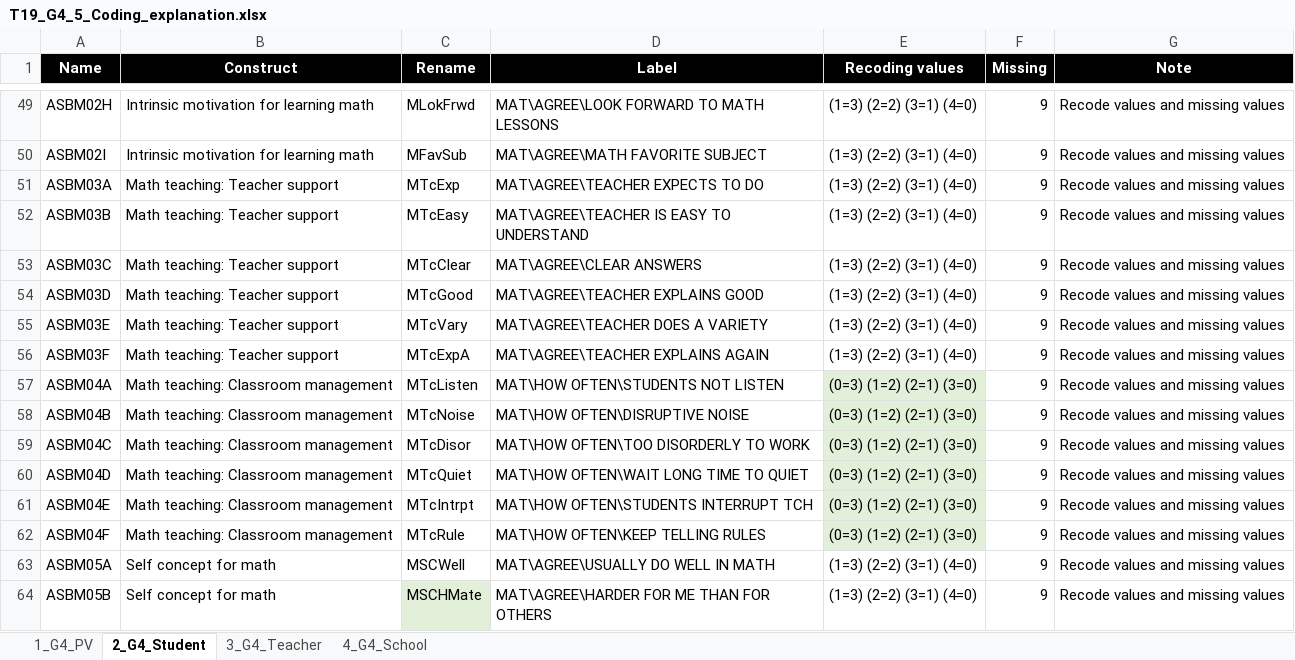
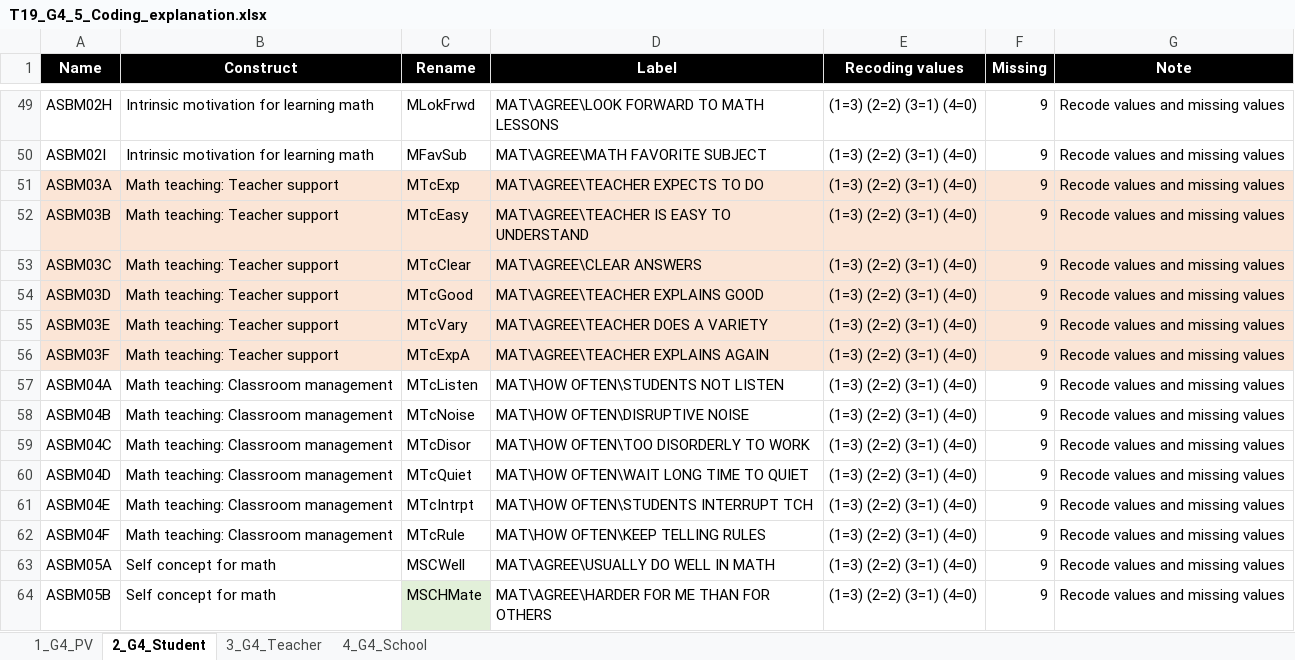
Before and after one commit to tonyctan/CEMO-PhD, an Excel workbook: RA/Nani_2022/T_19/T19_G4_5_Coding_explanation.xlsx, sheet 2_G4_Student, drawn as a sheet; only a part is shown, gaps mark what is left out; values as stored, in another font and other column widths than the file's, no borders; the diff names each change by its address in the sheet, - before the commit and + after, or states it on an @@ line.

```diff
--- a/RA/Nani_2022/T_19/T19_G4_5_Coding_explanation.xlsx (sheet 2_G4_Student)
+++ b/RA/Nani_2022/T_19/T19_G4_5_Coding_explanation.xlsx (sheet 2_G4_Student)
-A51:G56 fill: none
+A51:G56 fill: #FBE5D6
-E57:E62 (Recoding values): (0=3) (1=2) (2=1) (3=0)
+E57:E62 (Recoding values): (1=3) (2=2) (3=1) (4=0)
-E57:E62 fill: #E2F0D9
+E57:E62 fill: none
```
Also changed, not shown: sheet 3_G4_Teacher, RA/Nani_2022/T_15/T15_G4_5_Coding_explanation.xlsx, 10 other files.
